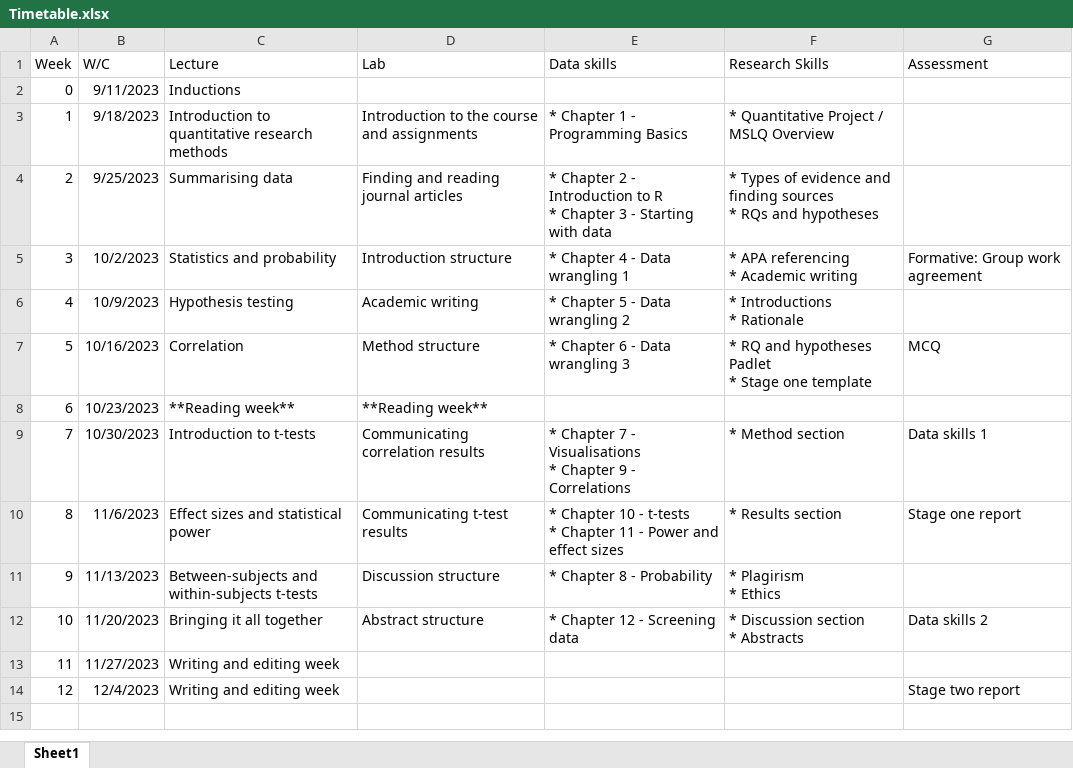
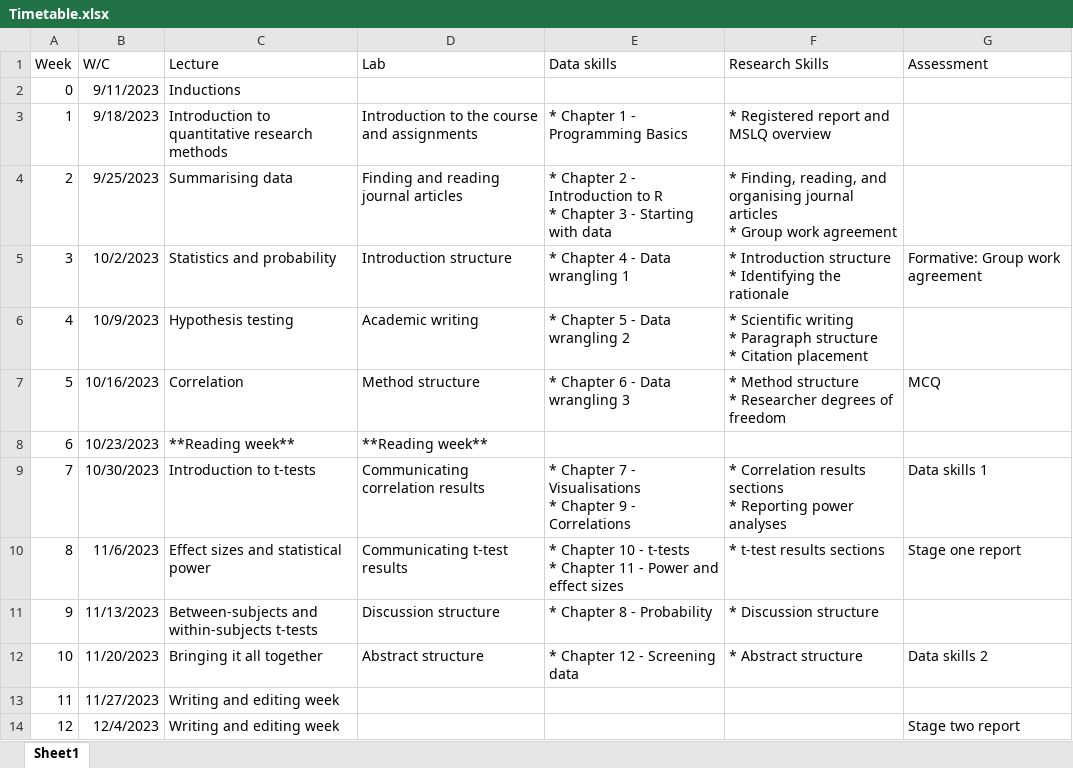
Before and after one commit to BartlettJE/RM1_Resources, an Excel workbook: book/Supporting/Timetable.xlsx, sheet Sheet1, drawn as a sheet; values as stored, in another font and other column widths than the file's, no borders; ↵ is a line break in a cell; the diff names each change by its address in the sheet, - before the commit and + after, or states it on an @@ line.

Commit message:
Edit timetable and link to stage one report in group agreement

```diff
--- a/book/Supporting/Timetable.xlsx (sheet Sheet1)
+++ b/book/Supporting/Timetable.xlsx (sheet Sheet1)
-F3 (Research Skills): * Quantitative Project / MSLQ Overview
+F3 (Research Skills): * Registered report and MSLQ overview
-F4 (Research Skills): * Types of evidence and finding sources ↵ * RQs and hypotheses
+F4 (Research Skills): * Finding, reading, and organising journal articles ↵ * Group work agreement
-F5 (Research Skills): * APA referencing ↵ * Academic writing
+F5 (Research Skills): * Introduction structure ↵ * Identifying the rationale
-F6 (Research Skills): * Introductions ↵ * Rationale
+F6 (Research Skills): * Scientific writing ↵ * Paragraph structure ↵ * Citation placement
-F7 (Research Skills): * RQ and hypotheses Padlet ↵ * Stage one template
+F7 (Research Skills): * Method structure ↵ * Researcher degrees of freedom
-F9 (Research Skills): * Method section
+F9 (Research Skills): * Correlation results sections ↵ * Reporting power analyses
-F10 (Research Skills): * Results section
+F10 (Research Skills): * t-test results sections
-F11 (Research Skills): * Plagirism ↵ * Ethics
+F11 (Research Skills): * Discussion structure
-F12 (Research Skills): * Discussion section ↵ * Abstracts
+F12 (Research Skills): * Abstract structure
```
Also changed, not shown: 6 other files.
